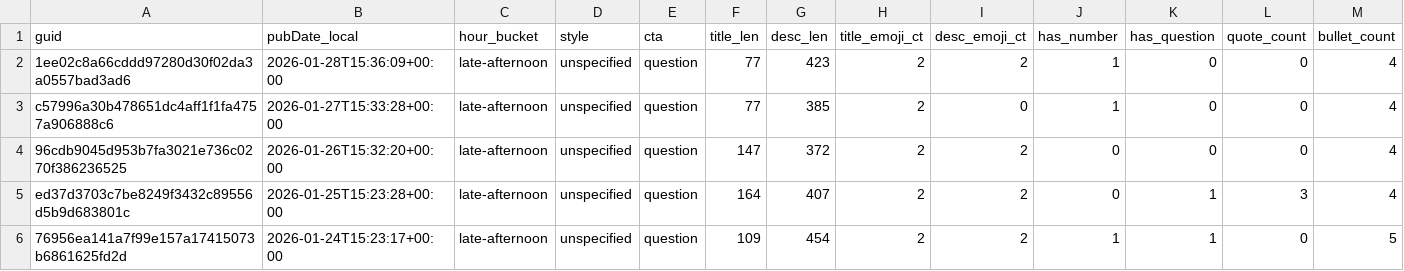
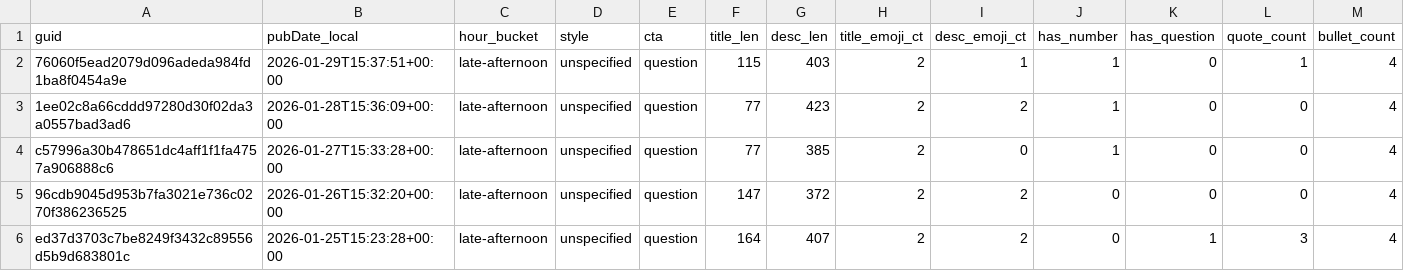
Before and after one commit to nikopastore/scalepilot-autopost, a CSV file: analytics/posts_features.csv, drawn as a sheet; only a part is shown; the shorter side is filled out with more unchanged rows; rows hold the shown columns only; the diff names each change by its address in the sheet, - before the commit and + after, or states it on an @@ line.

Commit message:
analytics: update reports [skip ci]

```diff
--- a/analytics/posts_features.csv
+++ b/analytics/posts_features.csv
+row 2: 76060f5ead2079d096adeda984fd1ba8f0454a9e | 2026-01-29T15:37:51+00:00 | late-afternoon | unspecified | question | 115 | 403 | 2 | 1 | 1 | 0 | 1 | 4
```
Also changed, not shown: analytics/feature_summary.csv, 2 other files.
